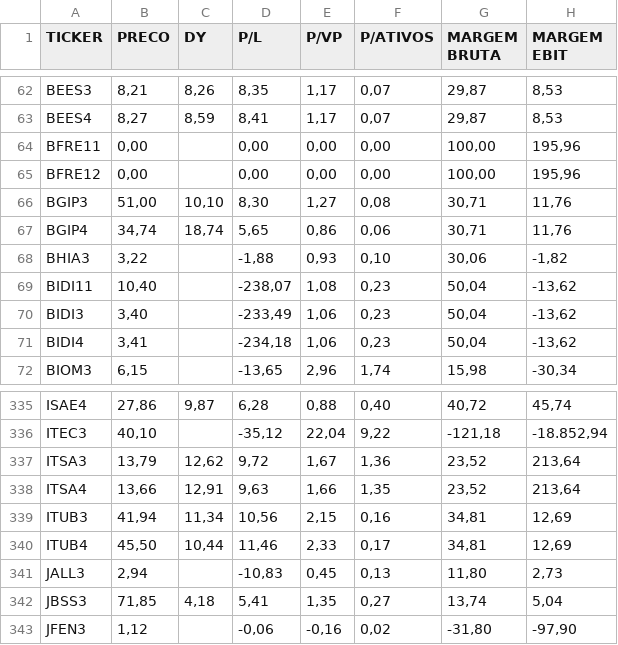
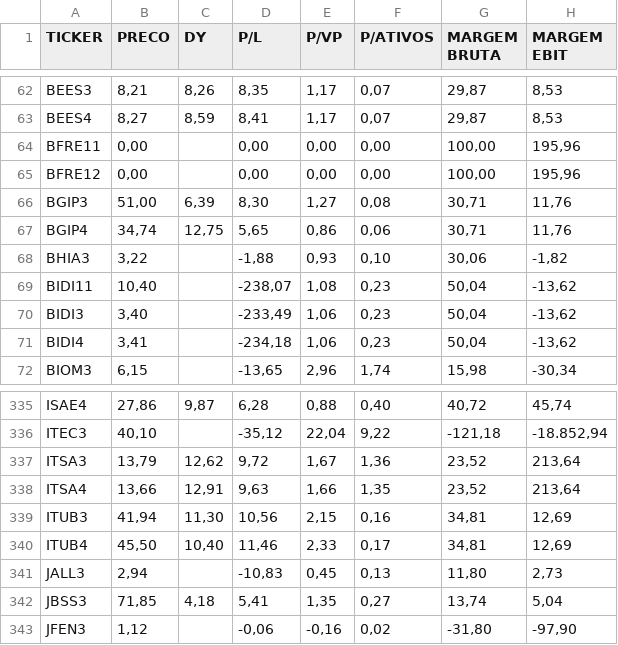
Before and after one commit to BDonadelli/Finance-playground, a CSV file: data/SI_Acoes.csv, drawn as a sheet; only a part is shown, gaps mark what is left out; the diff names each change by its address in the sheet, - before the commit and + after, or states it on an @@ line.

```diff
--- a/data/SI_Acoes.csv
+++ b/data/SI_Acoes.csv
-C66 (DY): 10,10
+C66 (DY): 6,39
-C67 (DY): 18,74
+C67 (DY): 12,75
-C339 (DY): 11,34
+C339 (DY): 11,30
-C340 (DY): 10,44
+C340 (DY): 10,40
```
Also changed, not shown: 1 other file.
